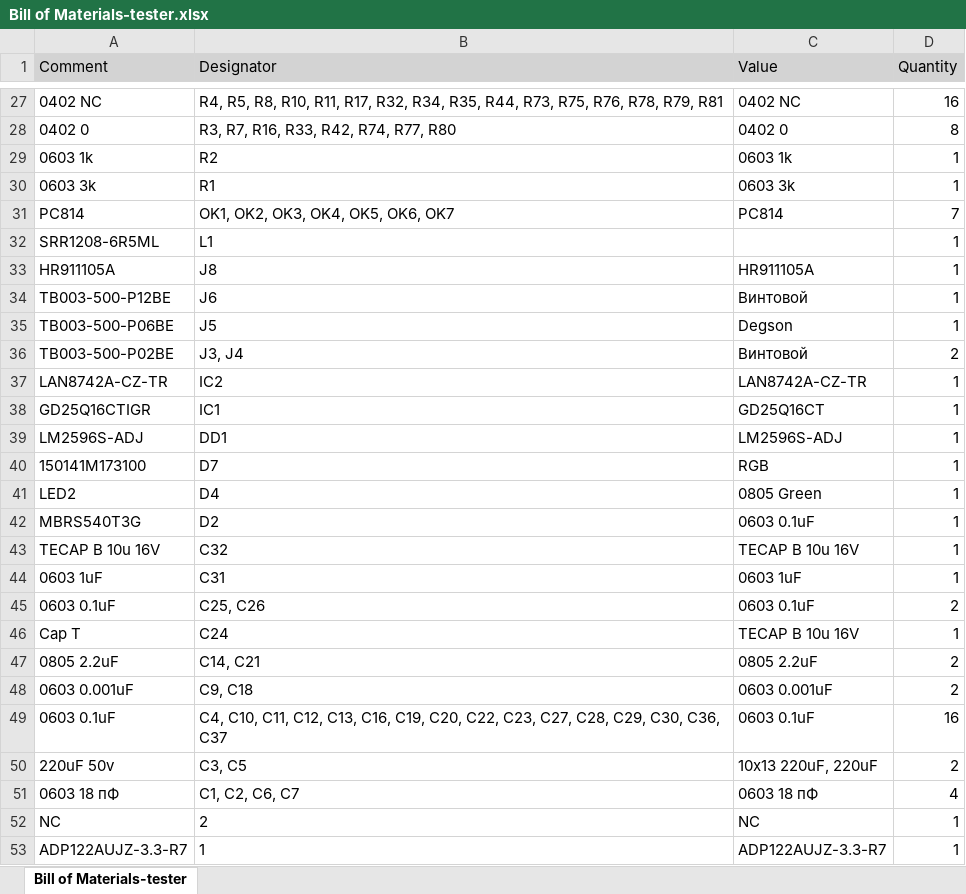
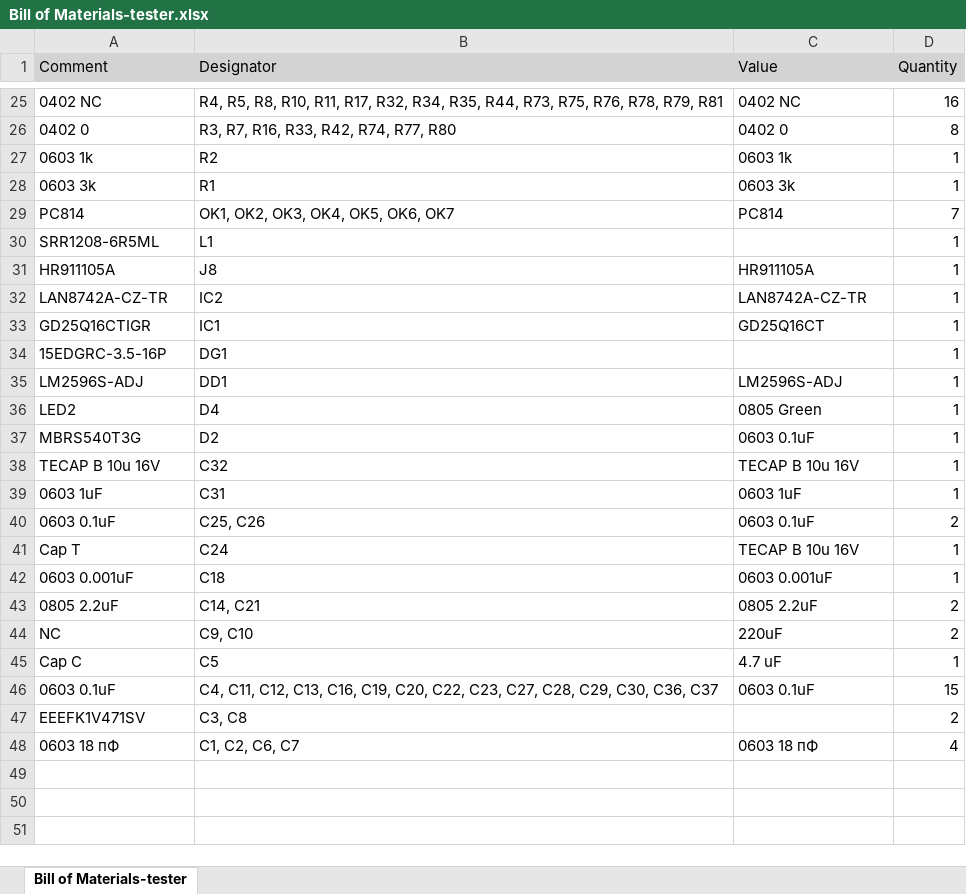
Before and after one commit to Sergey-V-Z/Universal_Driver, an Excel workbook: Universal_Driver_hard/Universal_Driver v3_ft/Project Outputs for tester/BOM/Bill of Materials-tester.xlsx, sheet Bill of Materials-tester, drawn as a sheet; only a part is shown, gaps mark what is left out; values as stored, in another font and other column widths than the file's, no borders; removed rows and columns are numbered as before the commit, all else as after; the diff covers the shown part only; the diff names each change by its address in the sheet, - before the commit and + after, or states it on an @@ line.

```diff
--- a/Universal_Driver_hard/Universal_Driver v3_ft/Project Outputs for tester/BOM/Bill of Materials-tester.xlsx (sheet Bill of Materials-tester)
+++ b/Universal_Driver_hard/Universal_Driver v3_ft/Project Outputs for tester/BOM/Bill of Materials-tester.xlsx (sheet Bill of Materials-tester)
-row 34: TB003-500-P12BE | J6 | Винтовой | 1
-row 35: TB003-500-P06BE | J5 | Degson | 1
-row 36: TB003-500-P02BE | J3, J4 | Винтовой | 2
+row 34: 15EDGRC-3.5-16P | DG1 |  | 1
-row 40: 150141M173100 | D7 | RGB | 1
+row 42: 0603 0.001uF | C18 | 0603 0.001uF | 1
-row 48: 0603 0.001uF | C9, C18 | 0603 0.001uF | 2
+row 44: NC | C9, C10 | 220uF | 2
+row 45: Cap C | C5 | 4.7 uF | 1
-B46 (Designator): C4, C10, C11, C12,…
+B46 (Designator): C4, C11, C12,…
-D46 (Quantity): 16
+D46 (Quantity): 15
-row 50: 220uF 50v | C3, C5 | 10x13 220uF, 220uF | 2
+row 47: EEEFK1V471SV | C3, C8 |  | 2
-row 52: NC | 2 | NC | 1
-row 53: ADP122AUJZ-3.3-R7 | 1 | ADP122AUJZ-3.3-R7 | 1
```
Also changed, not shown: 7 added rows, 9 removed rows and 5 edited cells elsewhere in this sheet, 50 other files.
